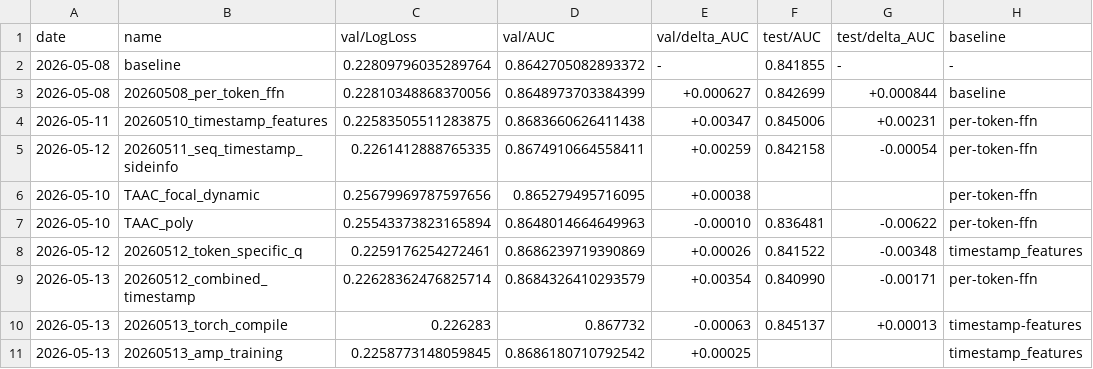
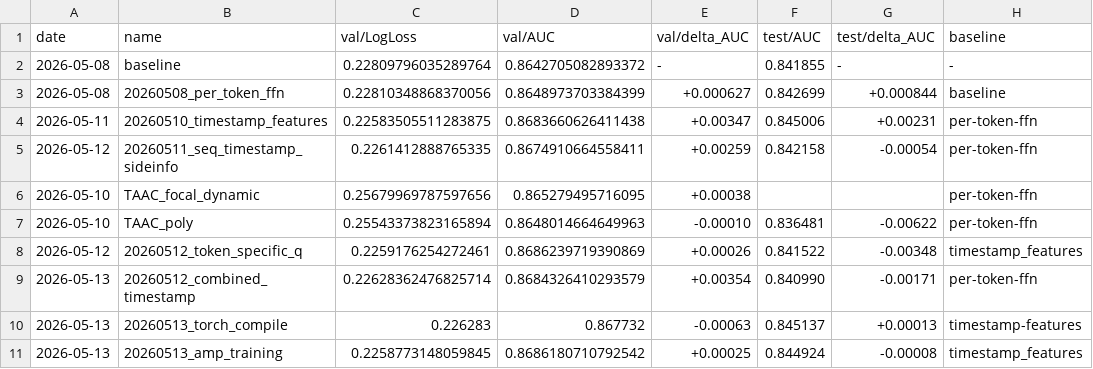
Before and after one commit to LvXinTao/TAAC2026, a CSV file: exp_result.csv, drawn as a sheet.

```diff
--- a/exp_result.csv
+++ b/exp_result.csv
@@ -10,2 +10,2 @@ date,name,val/LogLoss,val/AUC,val/delta_AUC,test/AUC,test/delta_AUC,baseline
 2026-05-13,20260513_torch_compile,0.226283,0.867732,-0.00063,0.845137,+0.00013,timestamp-features
-2026-05-13,20260513_amp_training,0.2258773148059845,0.8686180710792542,+0.00025,,,timestamp_features
+2026-05-13,20260513_amp_training,0.2258773148059845,0.8686180710792542,+0.00025,0.844924,-0.00008,timestamp_features
```
Also changed, not shown: 2 other files.
